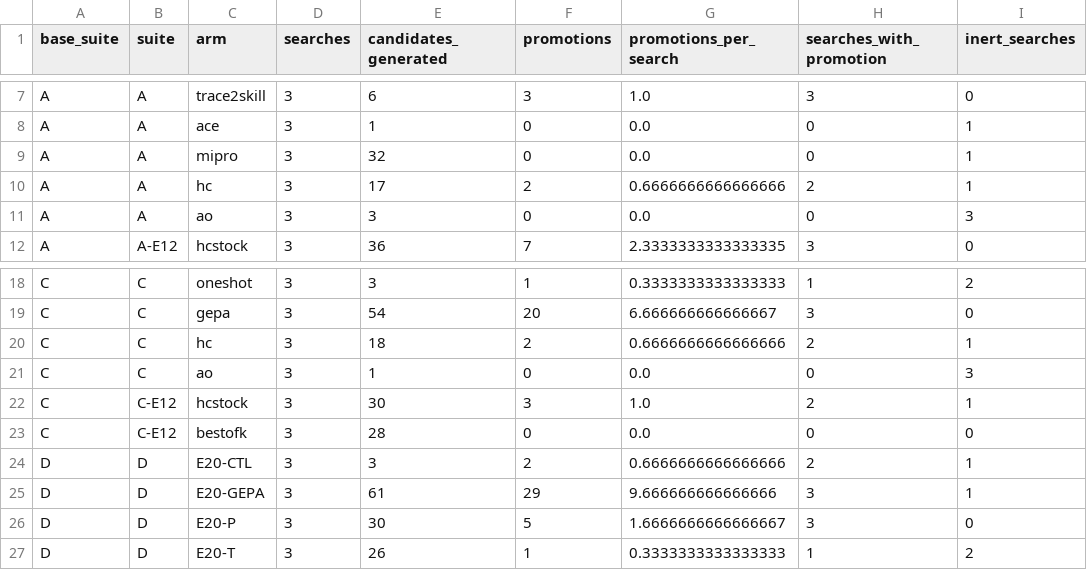
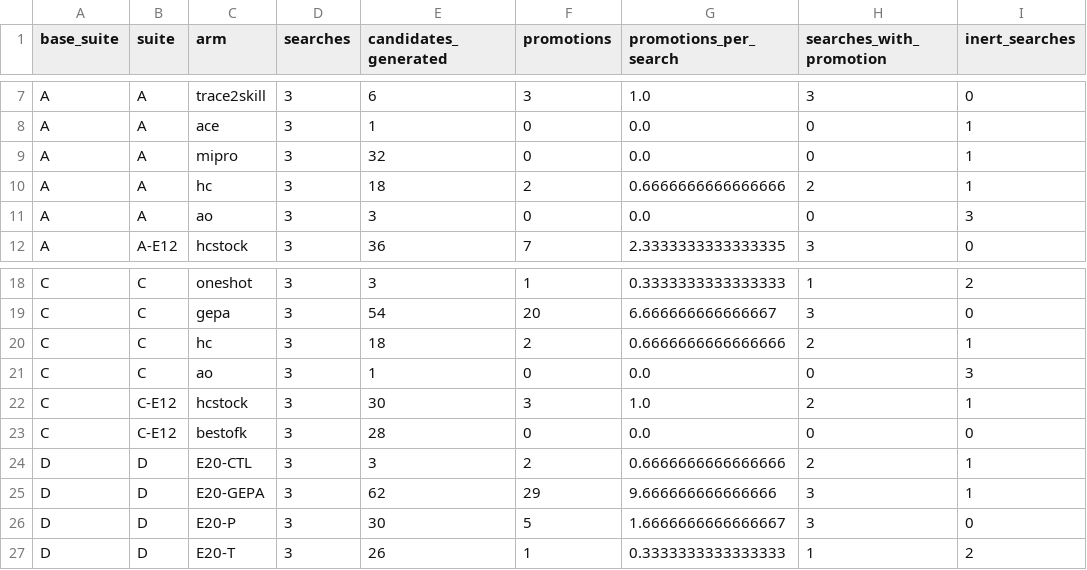
Before and after one commit to skillberry-ai/cap-evolve, a CSV file: research/capevolve-paper/analysis/out/attrib/promotions_by_arm.csv, drawn as a sheet; only a part is shown, gaps mark what is left out; the diff names each change by its address in the sheet, - before the commit and + after, or states it on an @@ line.

```diff
--- a/research/capevolve-paper/analysis/out/attrib/promotions_by_arm.csv
+++ b/research/capevolve-paper/analysis/out/attrib/promotions_by_arm.csv
-E10 (candidates_generated): 17
+E10 (candidates_generated): 18
-E25 (candidates_generated): 61
+E25 (candidates_generated): 62
```
Also changed, not shown: research/capevolve-paper/analysis/out/searchtime/anytime.csv, research/capevolve-paper/analysis/out/searchtime/edits_by_arm.csv, 19 other files.
